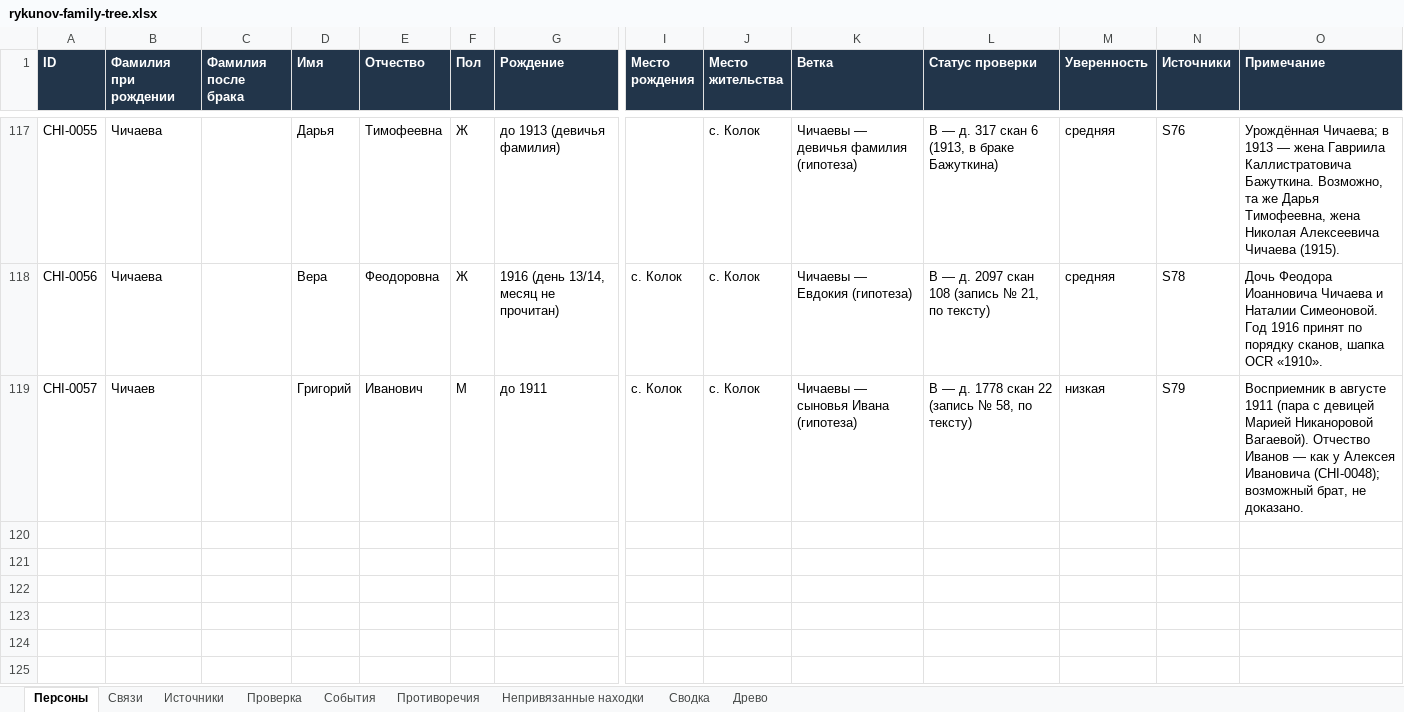
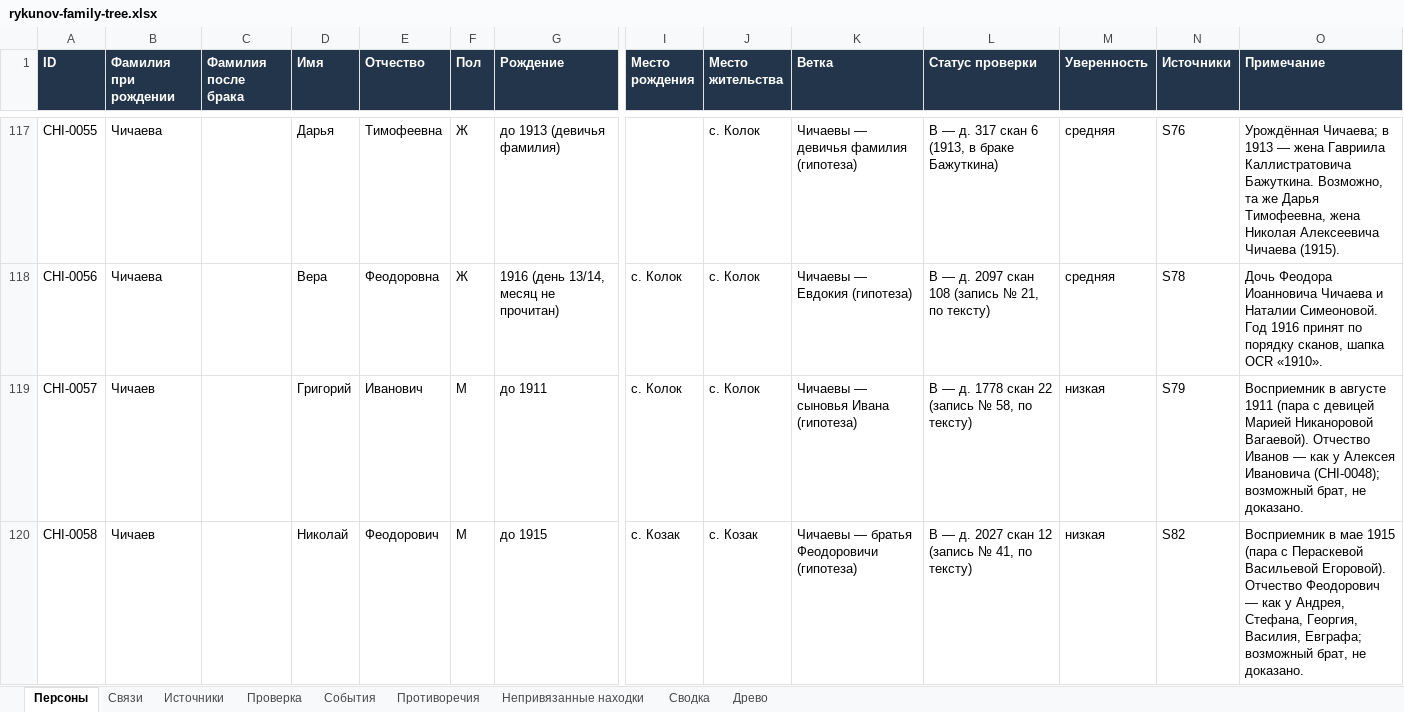
Before and after one commit to kilevoy/rykunov-family-tree, an Excel workbook: data/rykunov-family-tree.xlsx, sheet Персоны, drawn as a sheet; only a part is shown, gaps mark what is left out; values as stored, in another font and other column widths than the file's, no borders; rows hold the shown columns only; the diff names each change by its address in the sheet, - before the commit and + after, or states it on an @@ line.

```diff
--- a/data/rykunov-family-tree.xlsx (sheet Персоны)
+++ b/data/rykunov-family-tree.xlsx (sheet Персоны)
+row 120: CHI-0058 | Чичаев |  | Николай | Феодорович | М | до 1915 | с. Козак | с. Козак | Чичаевы — братья Феодоровичи (гипотеза) | B — д. 2027 скан 12 (запись № 41, по тексту) | низкая | S82 | Восприемник в мае 1915 (пара с Пераскевой Васильевой Егоровой). Отчество Феодорович — как у Андрея, Стефана, Георгия, Василия, Евграфа; возможный брат, не доказано.
```
Also changed, not shown: sheet Связи, sheet Источники.
